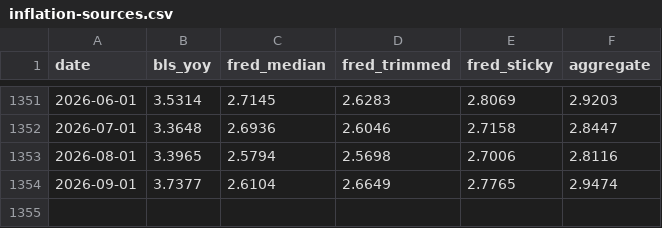
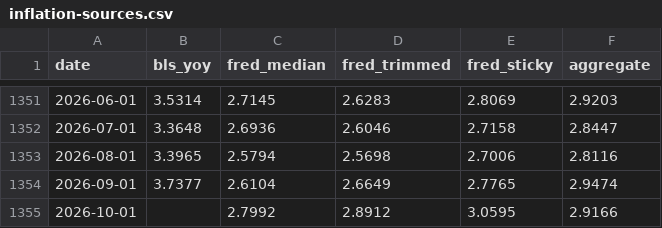
Before and after one commit to civictechdc/congressional-tech, a CSV file: apps/inflation_gsheets/src/data/inflation-sources.csv, drawn as a sheet; only a part is shown, gaps mark what is left out.

```diff
--- a/apps/inflation_gsheets/src/data/inflation-sources.csv
+++ b/apps/inflation_gsheets/src/data/inflation-sources.csv
@@ -1354 +1354,2 @@ date,bls_yoy,fred_median,fred_trimmed,fred_sticky,aggregate
 2026-09-01,3.7377,2.6104,2.6649,2.7765,2.9474
+2026-10-01,,2.7992,2.8912,3.0595,2.9166
```
Also changed, not shown: apps/inflation_gsheets/src/data/historical-cpi.csv.
